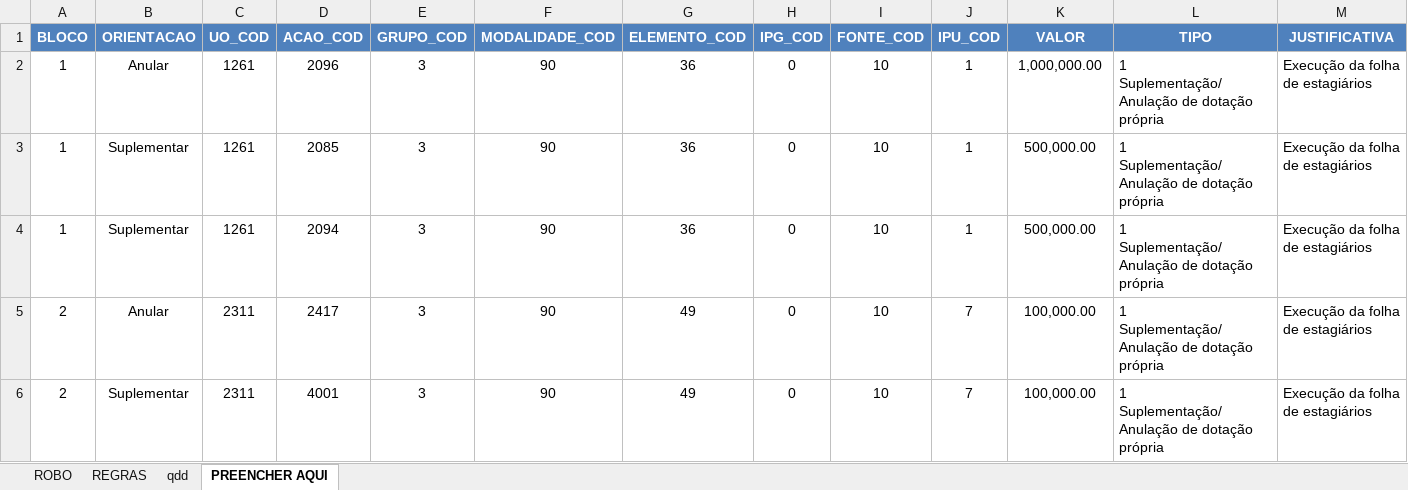
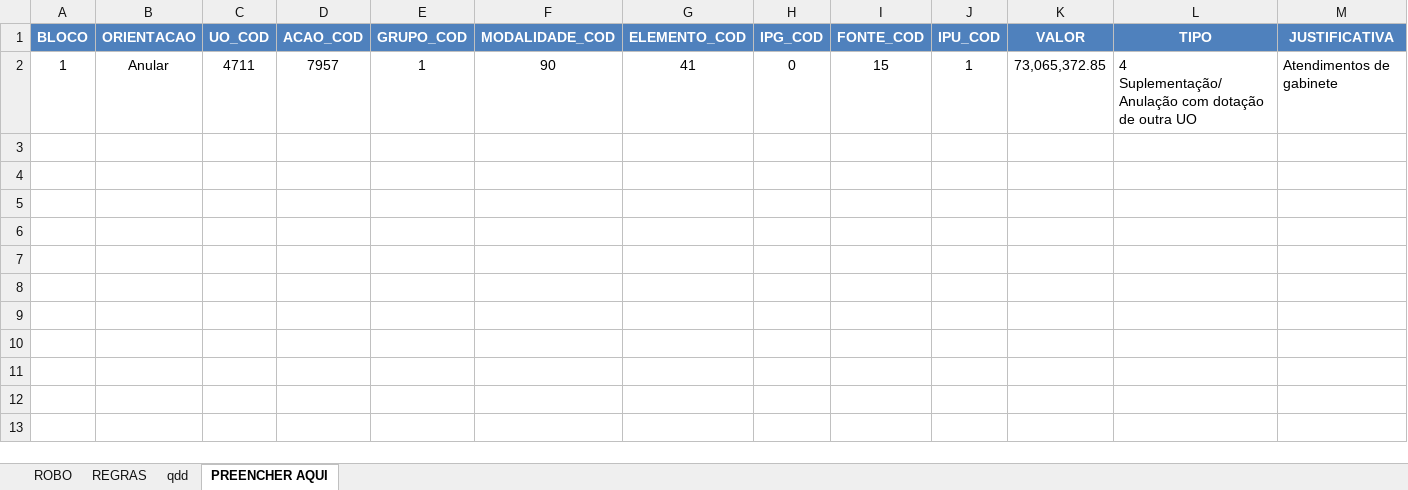
Before and after one commit to splor-mg/siafi-automacao-credito, an Excel workbook: data/copia.xlsm, sheet PREENCHER AQUI, drawn as a sheet; values as stored, in another font and other column widths than the file's, no borders; conditional formats and table styles not drawn; the diff names each change by its address in the sheet, - before the commit and + after, or states it on an @@ line.

```diff
--- a/data/copia.xlsm (sheet PREENCHER AQUI)
+++ b/data/copia.xlsm (sheet PREENCHER AQUI)
-C2 (UO_COD): 1261
+C2 (UO_COD): 4711
-D2 (ACAO_COD): 2096
+D2 (ACAO_COD): 7957
-E2 (GRUPO_COD): 3
+E2 (GRUPO_COD): 1
-G2 (ELEMENTO_COD): 36
+G2 (ELEMENTO_COD): 41
-I2 (FONTE_COD): 10
+I2 (FONTE_COD): 15
-K2 (VALOR): 1,000,000.00
+K2 (VALOR): 73,065,372.85
-L2 (TIPO): 1 Suplementação/Anulação de dotação própria
+L2 (TIPO): 4 Suplementação/Anulação com dotação de outra UO
-M2 (JUSTIFICATIVA): Execução da folha de estagiários
+M2 (JUSTIFICATIVA): Atendimentos de gabinete
-row 3: 1 | Suplementar | 1261 | 2085 | 3 | 90 | 36 | 0 | 10 | 1 | 500,000.00 | 1 Suplementação/Anulação de dotação própria | Execução da folha de estagiários
-row 4: 1 | Suplementar | 1261 | 2094 | 3 | 90 | 36 | 0 | 10 | 1 | 500,000.00 | 1 Suplementação/Anulação de dotação própria | Execução da folha de estagiários
-row 5: 2 | Anular | 2311 | 2417 | 3 | 90 | 49 | 0 | 10 | 7 | 100,000.00 | 1 Suplementação/Anulação de dotação própria | Execução da folha de estagiários
-row 6: 2 | Suplementar | 2311 | 4001 | 3 | 90 | 49 | 0 | 10 | 7 | 100,000.00 | 1 Suplementação/Anulação de dotação própria | Execução da folha de estagiários
```
Also changed, not shown: sheet ROBO, sheet qdd, hidden cells, 3 other files.
